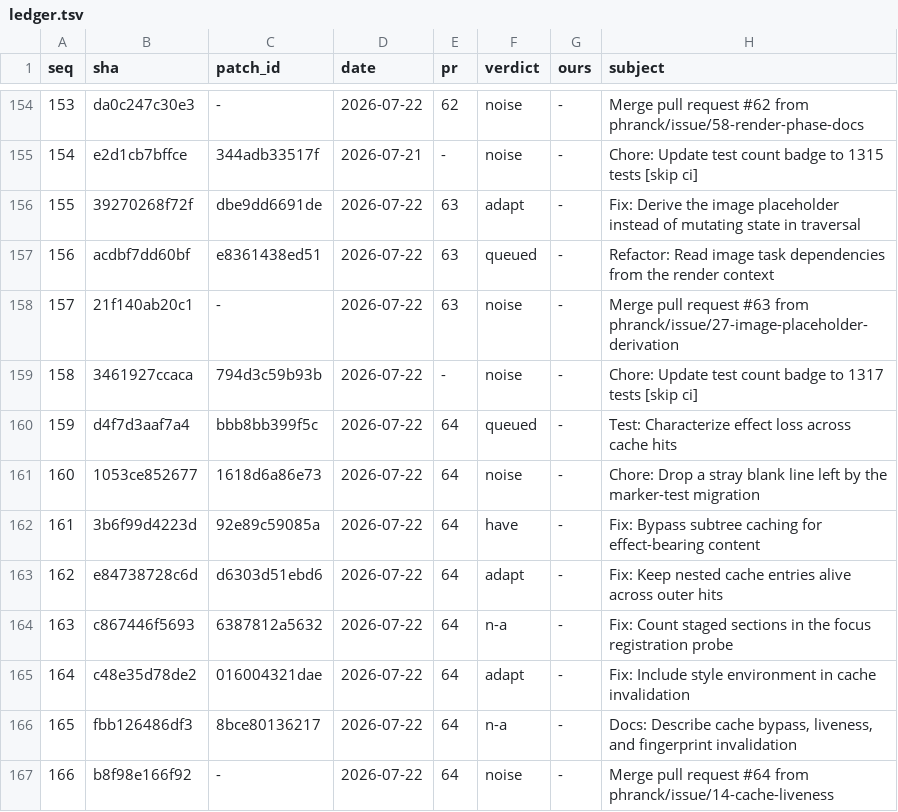
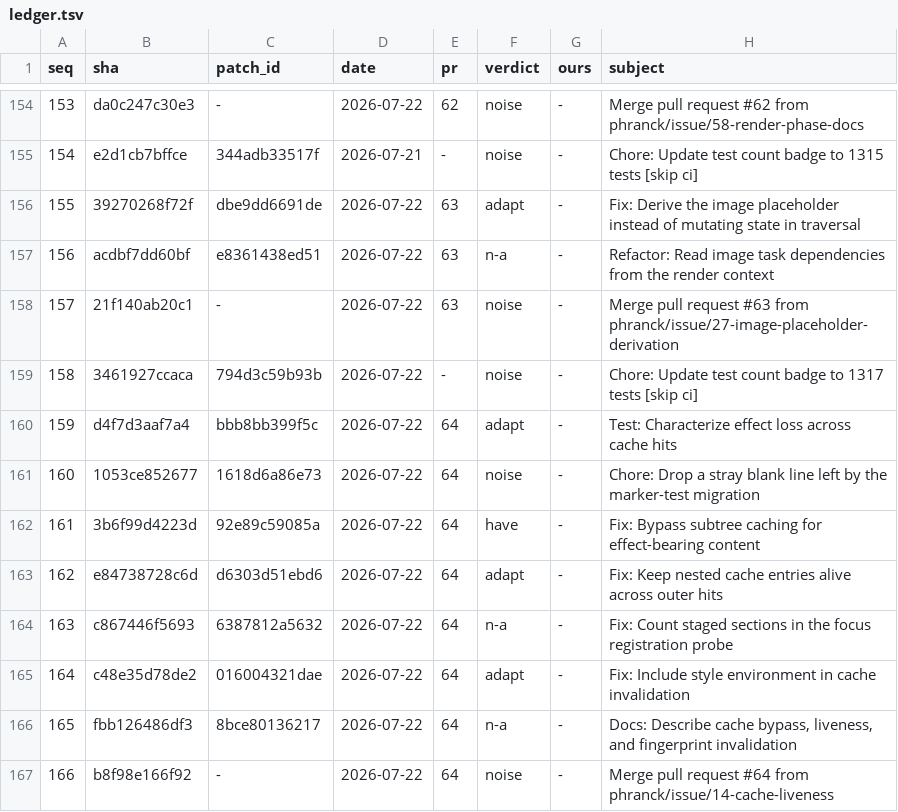
Before and after one commit to wadetregaskis/TUIkit, a TSV file: Documentation/Upstream-review/ledger.tsv, drawn as a sheet; only a part is shown, gaps mark what is left out.

```diff
--- a/Documentation/Upstream-review/ledger.tsv
+++ b/Documentation/Upstream-review/ledger.tsv
@@ -156,6 +156,6 @@ seq	sha	patch_id	date	pr	verdict	ours	subject
 155	39270268f72f	dbe9dd6691de	2026-07-22	63	adapt	-	Fix: Derive the image placeholder instead of mutating state in traversal
-156	acdbf7dd60bf	e8361438ed51	2026-07-22	63	queued	-	Refactor: Read image task dependencies from the render context
+156	acdbf7dd60bf	e8361438ed51	2026-07-22	63	n-a	-	Refactor: Read image task dependencies from the render context
 157	21f140ab20c1	-	2026-07-22	63	noise	-	Merge pull request #63 from phranck/issue/27-image-placeholder-derivation
 158	3461927ccaca	794d3c59b93b	2026-07-22	-	noise	-	Chore: Update test count badge to 1317 tests [skip ci]
-159	d4f7d3aaf7a4	bbb8bb399f5c	2026-07-22	64	queued	-	Test: Characterize effect loss across cache hits
+159	d4f7d3aaf7a4	bbb8bb399f5c	2026-07-22	64	adapt	-	Test: Characterize effect loss across cache hits
 160	1053ce852677	1618d6a86e73	2026-07-22	64	noise	-	Chore: Drop a stray blank line left by the marker-test migration
```
Also changed, not shown: 2 other files.
